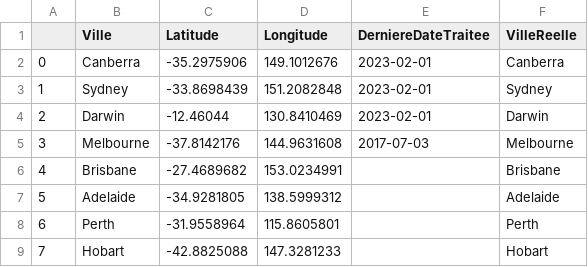
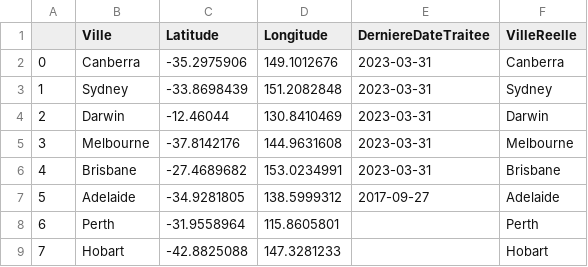
Before and after one commit to TanguyBoulard/DataScientest-project-DEC23, a CSV file: dataStationAus.csv, drawn as a sheet; only a part is shown.

```diff
--- a/dataStationAus.csv
+++ b/dataStationAus.csv
@@ -1,8 +1,8 @@
 ;Ville;Latitude;Longitude;DerniereDateTraitee;VilleReelle
-0;Canberra;-35.2975906;149.1012676;2023-02-01;Canberra
-1;Sydney;-33.8698439;151.2082848;2023-02-01;Sydney
-2;Darwin;-12.46044;130.8410469;2023-02-01;Darwin
-3;Melbourne;-37.8142176;144.9631608;2017-07-03;Melbourne
-4;Brisbane;-27.4689682;153.0234991;;Brisbane
-5;Adelaide;-34.9281805;138.5999312;;Adelaide
+0;Canberra;-35.2975906;149.1012676;2023-03-31;Canberra
+1;Sydney;-33.8698439;151.2082848;2023-03-31;Sydney
+2;Darwin;-12.46044;130.8410469;2023-03-31;Darwin
+3;Melbourne;-37.8142176;144.9631608;2023-03-31;Melbourne
+4;Brisbane;-27.4689682;153.0234991;2023-03-31;Brisbane
+5;Adelaide;-34.9281805;138.5999312;2017-09-27;Adelaide
 6;Perth;-31.9558964;115.8605801;;Perth
```
Also changed, not shown: 4 other files.
